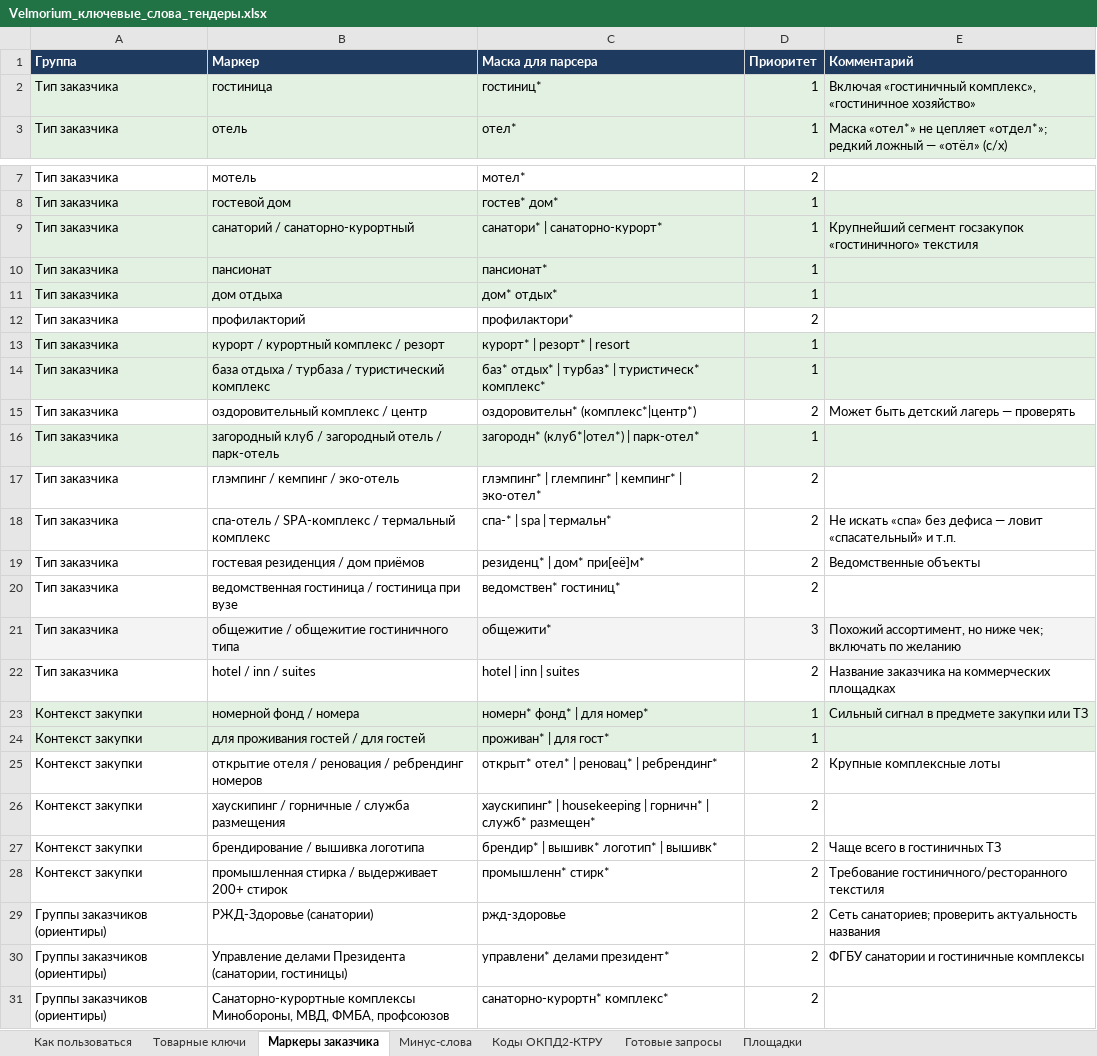
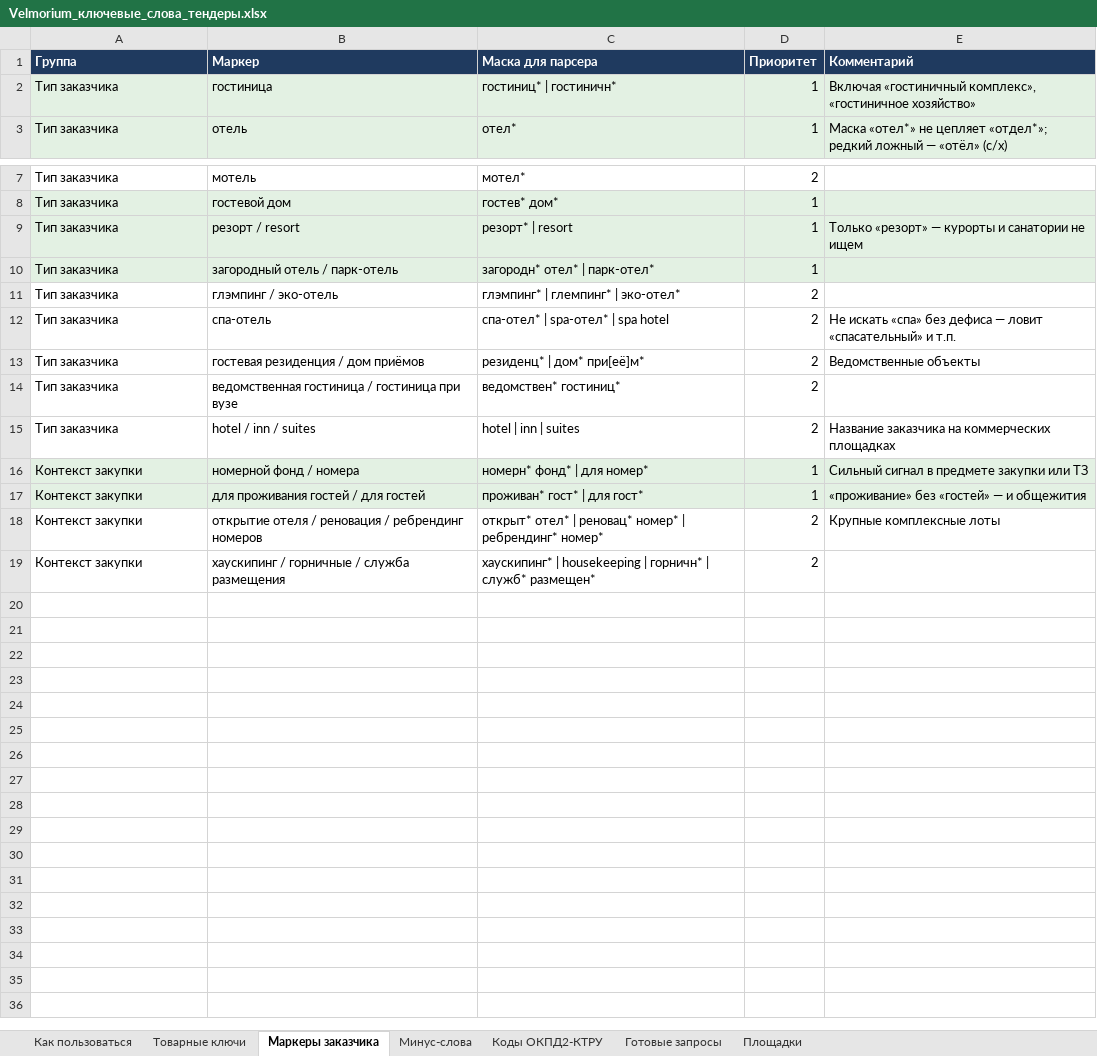
Before and after one commit to samuleevdmitry-web/claud, an Excel workbook: Velmorium_ключевые_слова_тендеры.xlsx, sheet Маркеры заказчика, drawn as a sheet; only a part is shown, gaps mark what is left out; values as stored, in another font and other column widths than the file's, no borders; removed rows and columns are numbered as before the commit, all else as after; the diff names each change by its address in the sheet, - before the commit and + after, or states it on an @@ line.

```diff
--- a/Velmorium_ключевые_слова_тендеры.xlsx (sheet Маркеры заказчика)
+++ b/Velmorium_ключевые_слова_тендеры.xlsx (sheet Маркеры заказчика)
-C2 (Маска для парсера): гостиниц*
+C2 (Маска для парсера): гостиниц* | гостиничн*
-row 9: Тип заказчика | санаторий / санаторно-курортный | санатори* | санаторно-курорт* | 1 | Крупнейший сегмент госзакупок «гостиничного» текстиля
-row 10: Тип заказчика | пансионат | пансионат* | 1
-row 11: Тип заказчика | дом отдыха | дом* отдых* | 1
-row 12: Тип заказчика | профилакторий | профилактори* | 2
-row 13: Тип заказчика | курорт / курортный комплекс / резорт | курорт* | резорт* | resort | 1
-row 14: Тип заказчика | база отдыха / турбаза / туристический комплекс | баз* отдых* | турбаз* | туристическ* комплекс* | 1
-row 15: Тип заказчика | оздоровительный комплекс / центр | оздоровительн* (комплекс*|центр*) | 2 | Может быть детский лагерь — проверять
+row 9: Тип заказчика | резорт / resort | резорт* | resort | 1 | Только «резорт» — курорты и санатории не ищем
-B10 (Маркер): загородный клуб / загородный отель / парк-отель
+B10 (Маркер): загородный отель / парк-отель
-C10 (Маска для парсера): загородн* (клуб*|отел*) | парк-отел*
+C10 (Маска для парсера): загородн* отел* | парк-отел*
-B11 (Маркер): глэмпинг / кемпинг / эко-отель
+B11 (Маркер): глэмпинг / эко-отель
-C11 (Маска для парсера): глэмпинг* | глемпинг* | кемпинг* | эко-отел*
+C11 (Маска для парсера): глэмпинг* | глемпинг* | эко-отел*
-B12 (Маркер): спа-отель / SPA-комплекс / термальный комплекс
+B12 (Маркер): спа-отель
-C12 (Маска для парсера): спа-* | spa | термальн*
+C12 (Маска для парсера): спа-отел* | spa-отел* | spa hotel
-row 21: Тип заказчика | общежитие / общежитие гостиничного типа | общежити* | 3 | Похожий ассортимент, но ниже чек; включать по желанию
-C17 (Маска для парсера): проживан* | для гост*
+C17 (Маска для парсера): проживан* гост* | для гост*
-E17 (Комментарий): (empty)
+E17 (Комментарий): «проживание» без «гостей» — и общежития
-C18 (Маска для парсера): открыт* отел* | реновац* | ребрендинг*
+C18 (Маска для парсера): открыт* отел* | реновац* номер* | ребрендинг* номер*
-row 27: Контекст закупки | брендирование / вышивка логотипа | брендир* | вышивк* логотип* | вышивк* | 2 | Чаще всего в гостиничных ТЗ
-row 28: Контекст закупки | промышленная стирка / выдерживает 200+ стирок | промышленн* стирк* | 2 | Требование гостиничного/ресторанного текстиля
-row 29: Группы заказчиков (ориентиры) | РЖД-Здоровье (санатории) | ржд-здоровье | 2 | Сеть санаториев; проверить актуальность названия
-row 30: Группы заказчиков (ориентиры) | Управление делами Президента (санатории, гостиницы) | управлени* делами президент* | 2 | ФГБУ санатории и гостиничные комплексы
-row 31: Группы заказчиков (ориентиры) | Санаторно-курортные комплексы Минобороны, МВД, ФМБА, профсоюзов | санаторно-курортн* комплекс* | 2
```
Also changed, not shown: sheet Товарные ключи, sheet Минус-слова, sheet Готовые запросы, sheet Коды ОКПД2-КТРУ, sheet Как пользоваться, 11 other files.
